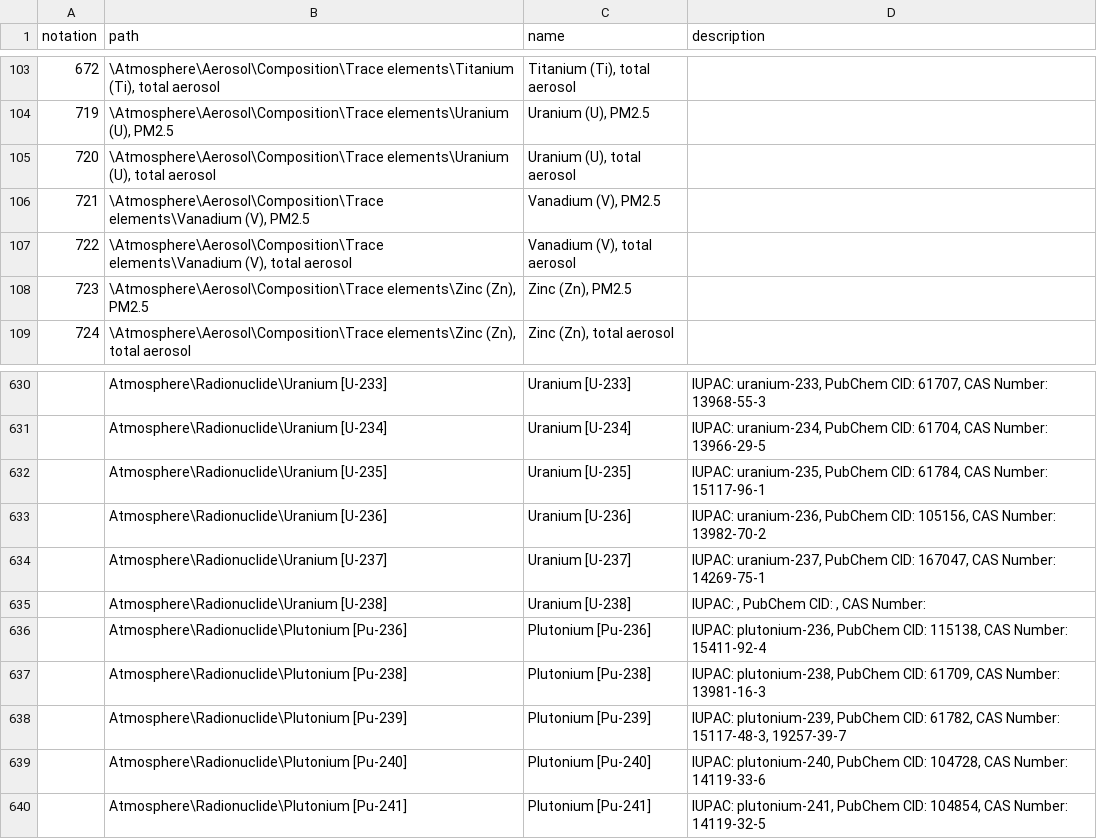
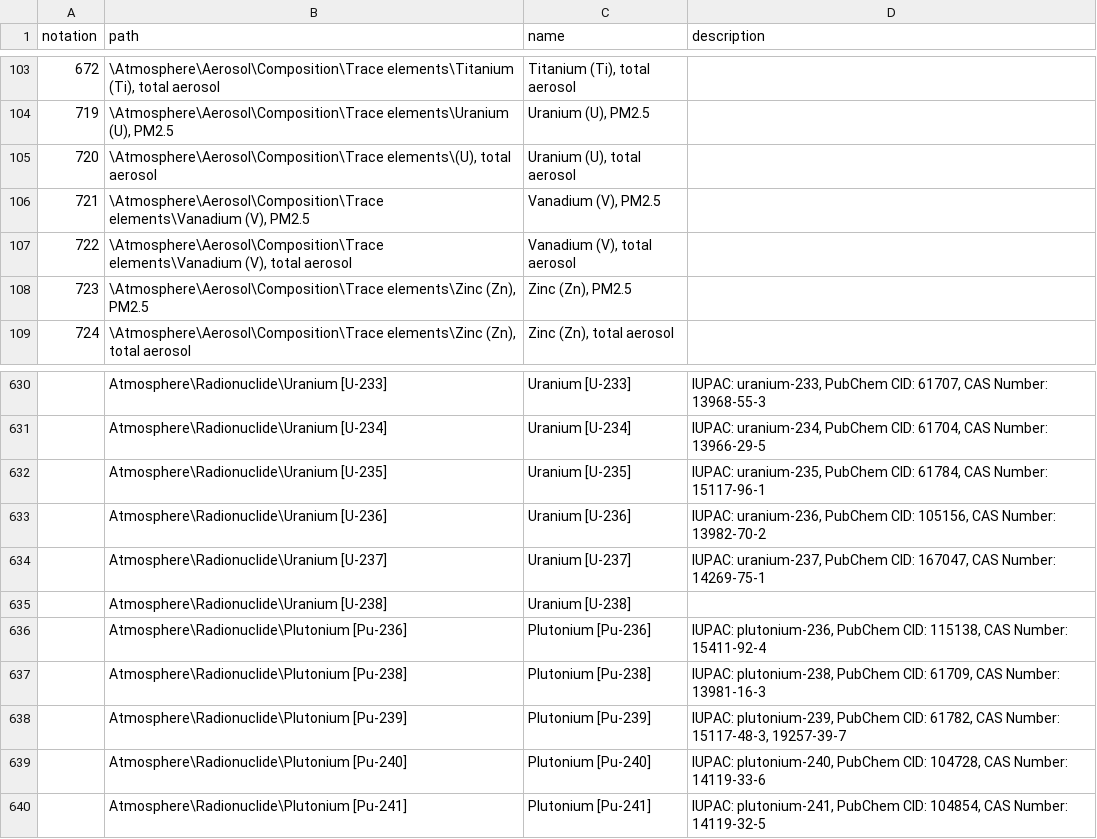
Before and after one commit to wmo-im/wmds, a CSV file: tables_en/1-01-01.csv, drawn as a sheet; only a part is shown, gaps mark what is left out.

Commit message:
Update 1-01-01.csv

```diff
--- a/tables_en/1-01-01.csv
+++ b/tables_en/1-01-01.csv
@@ -104,3 +104,3 @@ notation,path,name,description
 719,"\Atmosphere\Aerosol\Composition\Trace elements\Uranium (U), PM2.5","Uranium (U), PM2.5",
-720,"\Atmosphere\Aerosol\Composition\Trace elements\Uranium (U), total aerosol","Uranium (U), total aerosol",
+720,"\Atmosphere\Aerosol\Composition\Trace elements\(U), total aerosol","Uranium (U), total aerosol",
 721,"\Atmosphere\Aerosol\Composition\Trace elements\Vanadium (V), PM2.5","Vanadium (V), PM2.5",
@@ -634,3 +634,3 @@ notation,path,name,description
 ,Atmosphere\Radionuclide\Uranium [U-237],Uranium [U-237],"IUPAC: uranium-237, PubChem CID: 167047, CAS Number: 14269-75-1"
-,Atmosphere\Radionuclide\Uranium [U-238],Uranium [U-238],"IUPAC: , PubChem CID: , CAS Number: "
+,Atmosphere\Radionuclide\Uranium [U-238],Uranium [U-238],
 ,Atmosphere\Radionuclide\Plutonium [Pu-236],Plutonium [Pu-236],"IUPAC: plutonium-236, PubChem CID: 115138, CAS Number: 15411-92-4"
```
